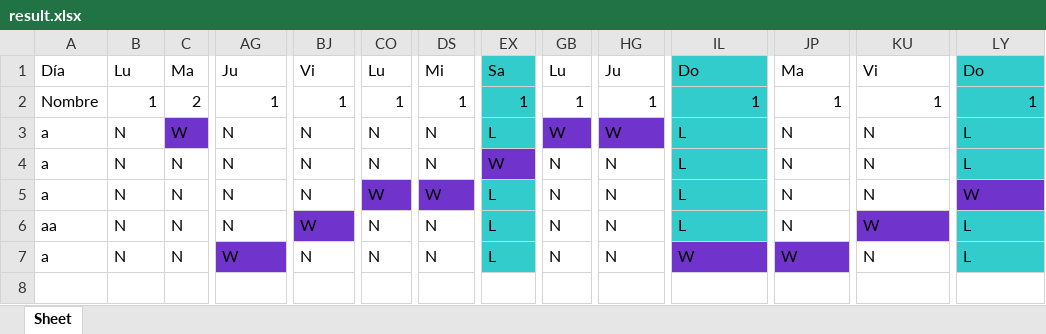
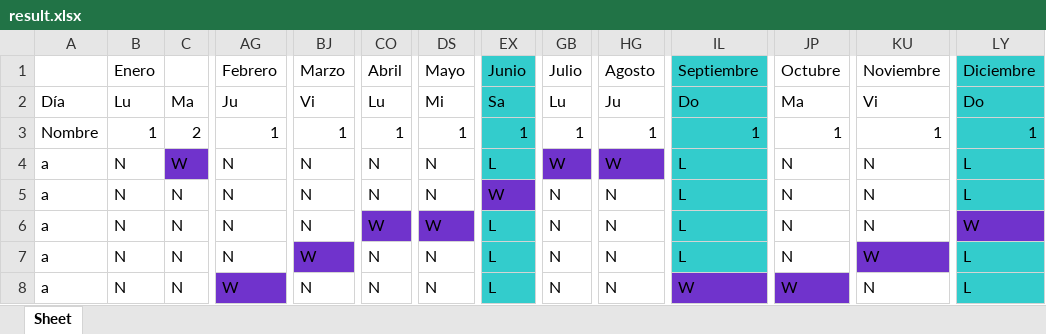
Before and after one commit to matwate/Cronograma_2, an Excel workbook: excel/result.xlsx, sheet Sheet, drawn as a sheet; only a part is shown, gaps mark what is left out; values as stored, in another font and other column widths than the file's, no borders; addresses are those after the commit; rows hold the shown columns only; the diff names each change by its address in the sheet, - before the commit and + after, or states it on an @@ line.

```diff
--- a/excel/result.xlsx (sheet Sheet)
+++ b/excel/result.xlsx (sheet Sheet)
+row 1:  | Enero |  | Febrero | Marzo | Abril | Mayo | Junio | Julio | Agosto | Septiembre | Octubre | Noviembre | Diciembre
-A7: aa
+A7: a
```
Also changed, not shown: 1 other file.
